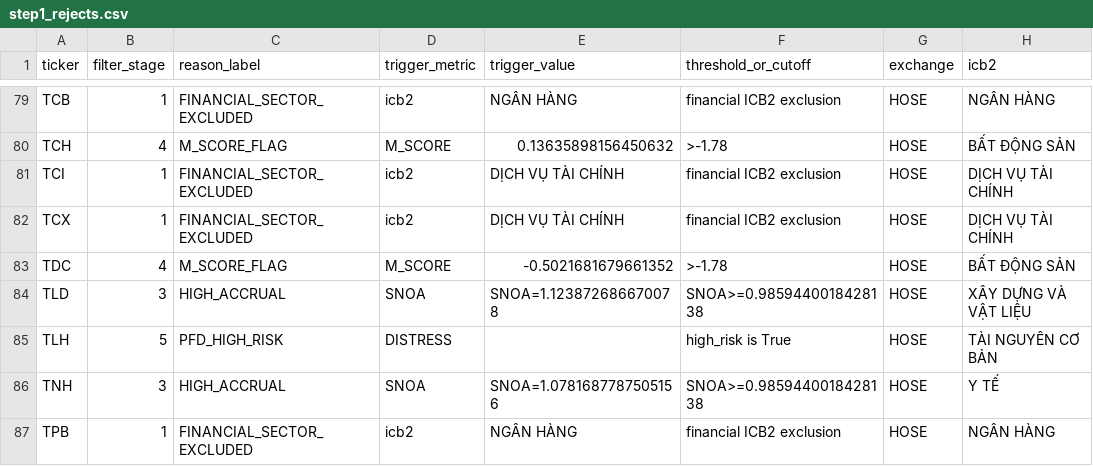
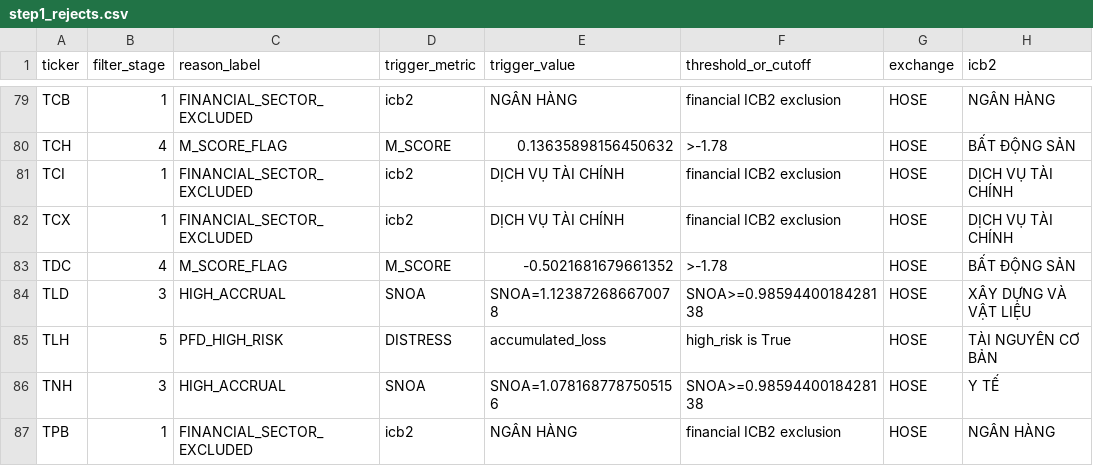
Before and after one commit to quan-sys/m-y-n-, a CSV file: data/screener/step1_rejects.csv, drawn as a sheet; only a part is shown, gaps mark what is left out; the diff covers the shown part only; the diff names each change by its address in the sheet, - before the commit and + after, or states it on an @@ line.

```diff
--- a/data/screener/step1_rejects.csv
+++ b/data/screener/step1_rejects.csv
-E85 (trigger_value): (empty)
+E85 (trigger_value): accumulated_loss
```
Also changed, not shown: 9 edited cells elsewhere in this file, data/universe_rejects.csv, 4 other files.
